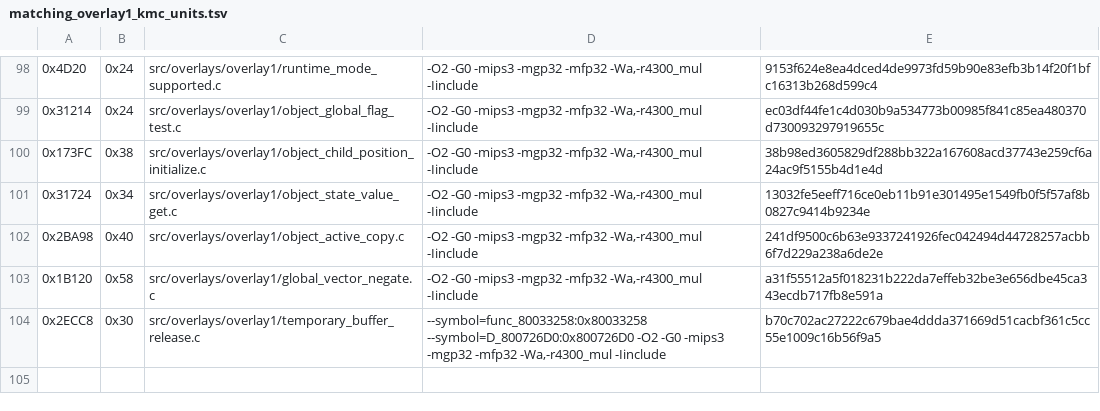
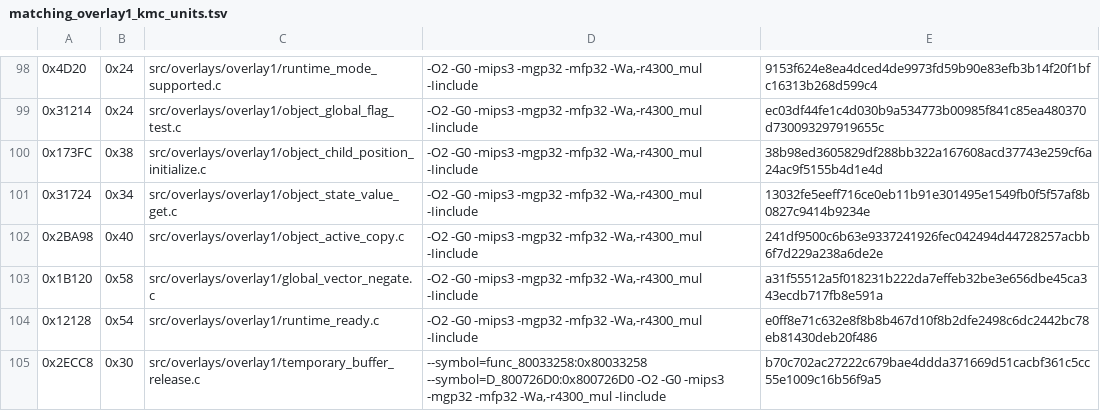
Before and after one commit to TheGh0stShip/Madden-64, a TSV file: config/us/matching_overlay1_kmc_units.tsv, drawn as a sheet; only a part is shown, gaps mark what is left out; the diff names each change by its address in the sheet, - before the commit and + after, or states it on an @@ line.

```diff
--- a/config/us/matching_overlay1_kmc_units.tsv
+++ b/config/us/matching_overlay1_kmc_units.tsv
+row 104: 0x12128 | 0x54 | src/overlays/overlay1/runtime_ready.c | -O2 -G0 -mips3 -mgp32 -mfp32 -Wa,-r4300_mul -Iinclude | e0ff8e71c632e8f8b8b467d10f8b2dfe2498c6dc2442bc78eb81430deb20f486
```
Also changed, not shown: config/us/matching_overlay4_kmc_units.tsv, 9 other files.
